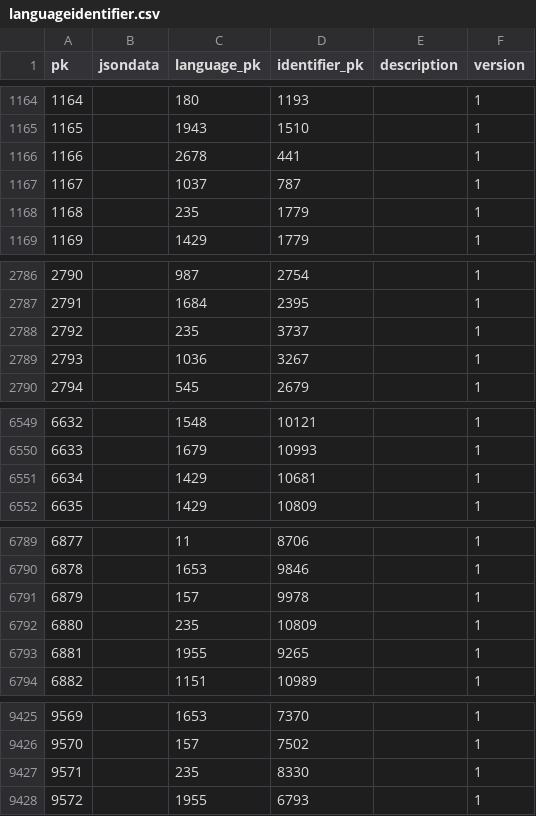
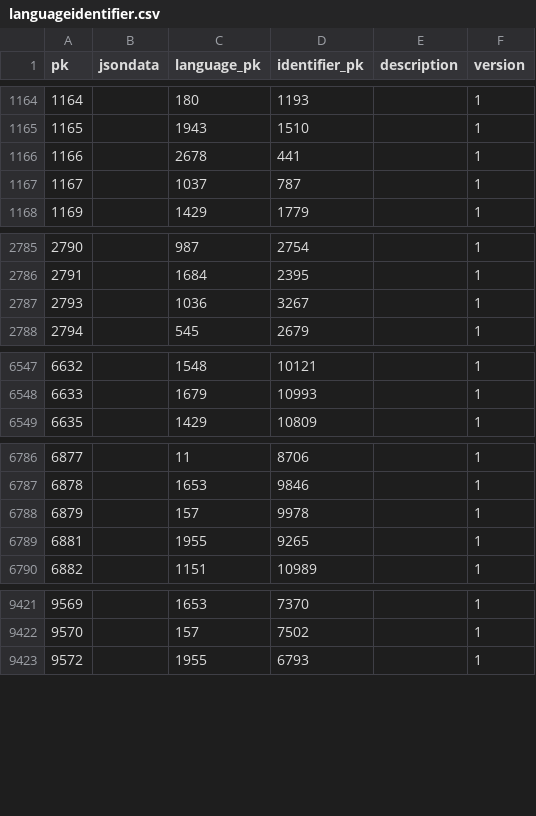
Before and after one commit to cldf-datasets/wals, a CSV file: raw/languageidentifier.csv, drawn as a sheet; only a part is shown, gaps mark what is left out; removed rows and columns are numbered as before the commit, all else as after; the diff covers the shown part only; the diff names each change by its address in the sheet, - before the commit and + after, or states it on an @@ line.

```diff
--- a/raw/languageidentifier.csv
+++ b/raw/languageidentifier.csv
-row 1168: 1168 |  | 235 | 1779 |  | 1
-row 2788: 2792 |  | 235 | 3737 |  | 1
-row 6551: 6634 |  | 1429 | 10681 |  | 1
-row 6792: 6880 |  | 235 | 10809 |  | 1
-row 9427: 9571 |  | 235 | 8330 |  | 1
```
Also changed, not shown: 1 added row and 2 removed rows elsewhere in this file, raw/countrylanguage.csv, raw/language.csv, 4 other files.
